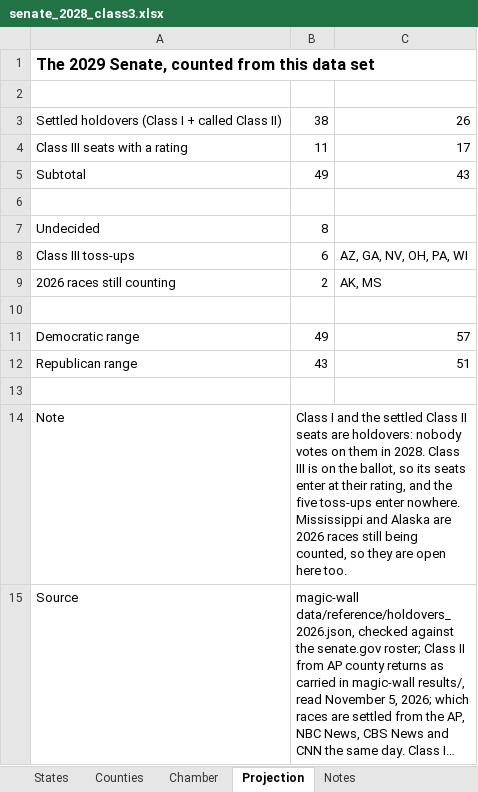
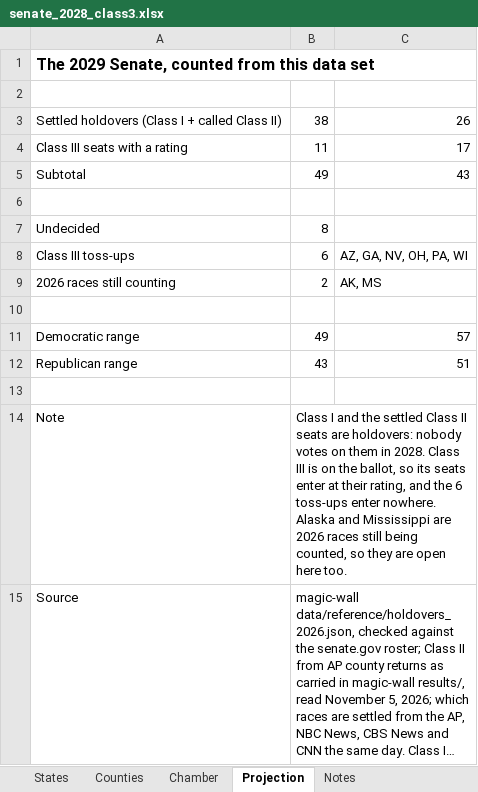
Before and after one commit to jcervas/maps, an Excel workbook: elections/2028/data/senate_2028_class3.xlsx, sheet Projection, drawn as a sheet; long unchanged cells end in …; values as stored, in another font and other column widths than the file's, no borders; the diff names each change by its address in the sheet, - before the commit and + after, or states it on an @@ line.

```diff
--- a/elections/2028/data/senate_2028_class3.xlsx (sheet Projection)
+++ b/elections/2028/data/senate_2028_class3.xlsx (sheet Projection)
-B14: …and the five toss-ups enter nowhere. Mississippi and Alaska are 2026…
+B14: …and the 6 toss-ups enter nowhere. Alaska and Mississippi are 2026…
```
Also changed, not shown: 3 other files.
